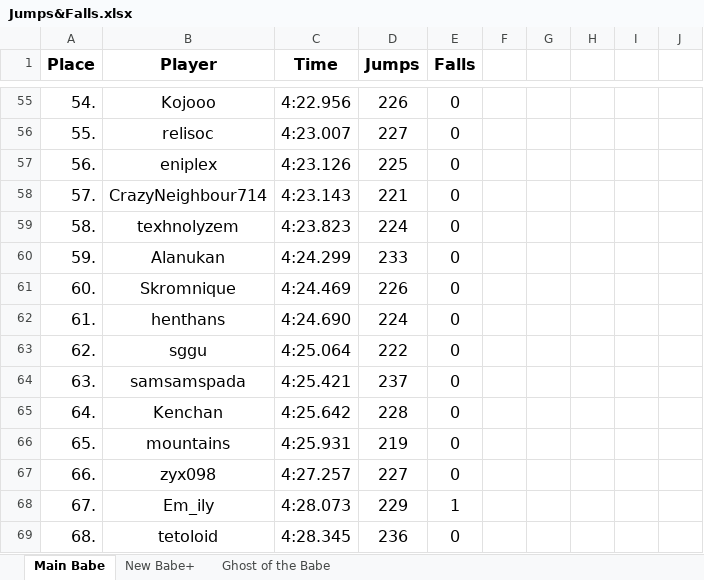
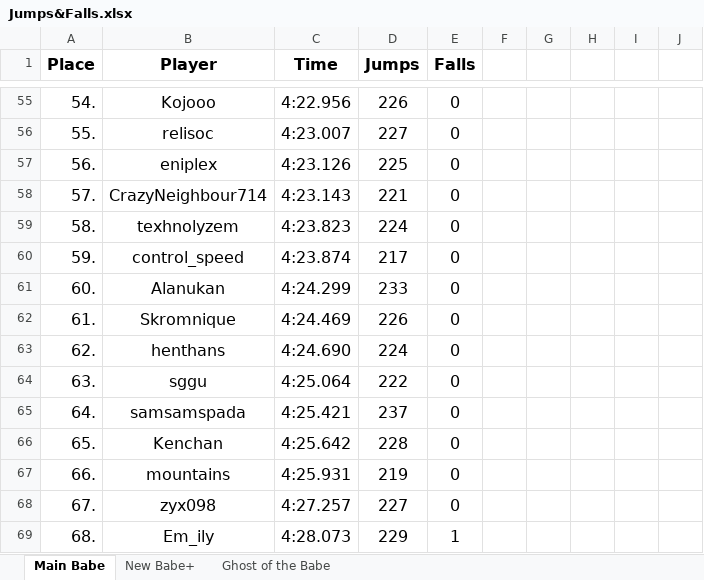
Before and after one commit to Rifre1/Jump-King-Statistics, an Excel workbook: Top100 Jumps&Falls/Jumps&Falls.xlsx, sheet Main Babe, drawn as a sheet; only a part is shown, gaps mark what is left out; values as stored, in another font and other column widths than the file's, no borders; the diff covers the shown part only; the diff names each change by its address in the sheet, - before the commit and + after, or states it on an @@ line.

```diff
--- a/Top100 Jumps&Falls/Jumps&Falls.xlsx (sheet Main Babe)
+++ b/Top100 Jumps&Falls/Jumps&Falls.xlsx (sheet Main Babe)
-B60 (Player): Alanukan
+B60 (Player): control_speed
-C60 (Time): 4:24.299
+C60 (Time): 4:23.874
-D60 (Jumps): 233
+D60 (Jumps): 217
-B61 (Player): Skromnique
+B61 (Player): Alanukan
-C61 (Time): 4:24.469
+C61 (Time): 4:24.299
-D61 (Jumps): 226
+D61 (Jumps): 233
-B62 (Player): henthans
+B62 (Player): Skromnique
-C62 (Time): 4:24.690
+C62 (Time): 4:24.469
-D62 (Jumps): 224
+D62 (Jumps): 226
-B63 (Player): sggu
+B63 (Player): henthans
-C63 (Time): 4:25.064
+C63 (Time): 4:24.690
-D63 (Jumps): 222
+D63 (Jumps): 224
-B64 (Player): samsamspada
+B64 (Player): sggu
-C64 (Time): 4:25.421
+C64 (Time): 4:25.064
-D64 (Jumps): 237
+D64 (Jumps): 222
-B65 (Player): Kenchan
+B65 (Player): samsamspada
-C65 (Time): 4:25.642
+C65 (Time): 4:25.421
-D65 (Jumps): 228
+D65 (Jumps): 237
-B66 (Player): mountains
+B66 (Player): Kenchan
-C66 (Time): 4:25.931
+C66 (Time): 4:25.642
-D66 (Jumps): 219
+D66 (Jumps): 228
-B67 (Player): zyx098
+B67 (Player): mountains
-C67 (Time): 4:27.257
+C67 (Time): 4:25.931
-D67 (Jumps): 227
+D67 (Jumps): 219
-B68 (Player): Em_ily
+B68 (Player): zyx098
-C68 (Time): 4:28.073
+C68 (Time): 4:27.257
-D68 (Jumps): 229
+D68 (Jumps): 227
-E68 (Falls): 1
+E68 (Falls): 0
-B69 (Player): tetoloid
+B69 (Player): Em_ily
-C69 (Time): 4:28.345
+C69 (Time): 4:28.073
-D69 (Jumps): 236
+D69 (Jumps): 229
-E69 (Falls): 0
+E69 (Falls): 1
```
Also changed, not shown: 1 added row, 1 removed row and 23 edited cells elsewhere in this sheet, sheet Ghost of the Babe, 2 other files.
